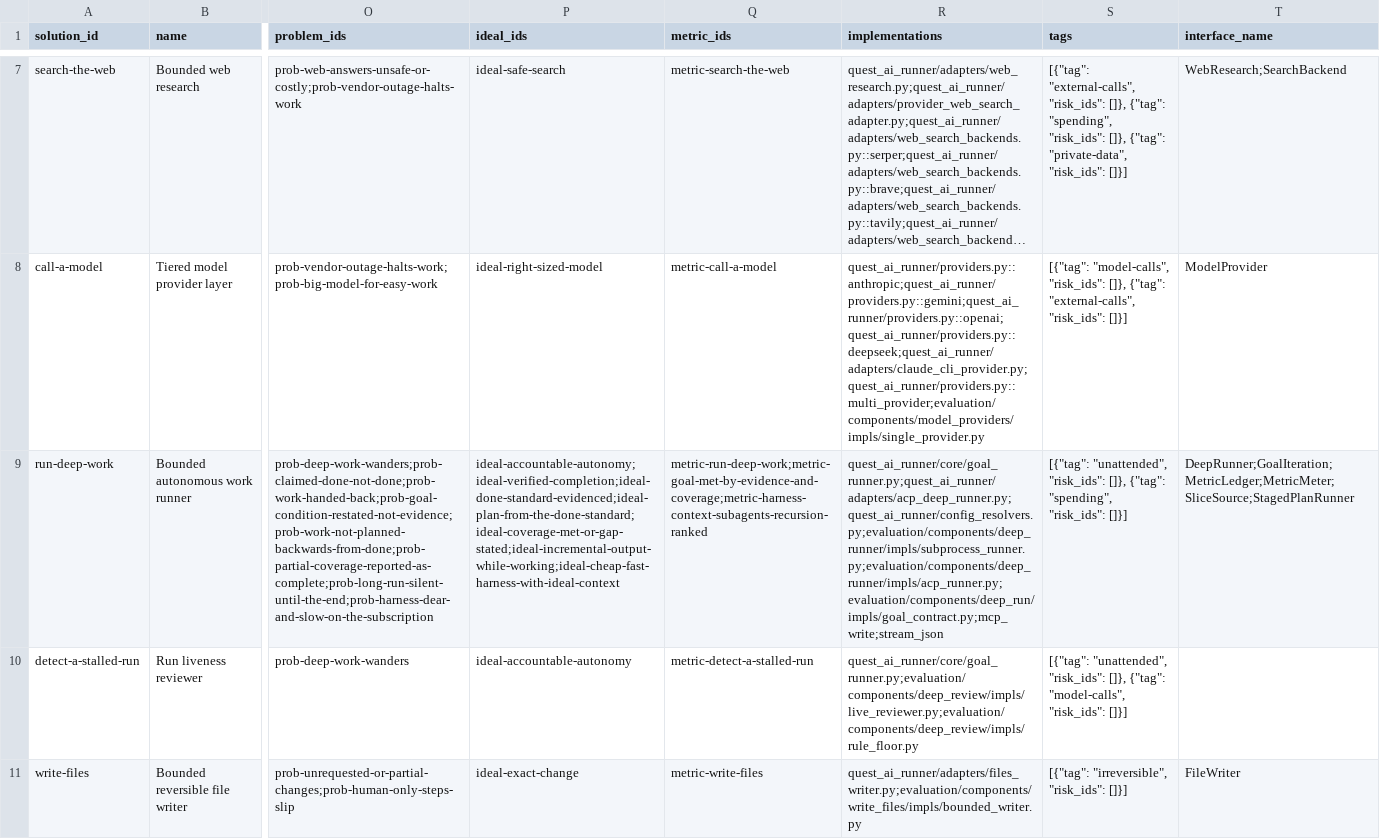
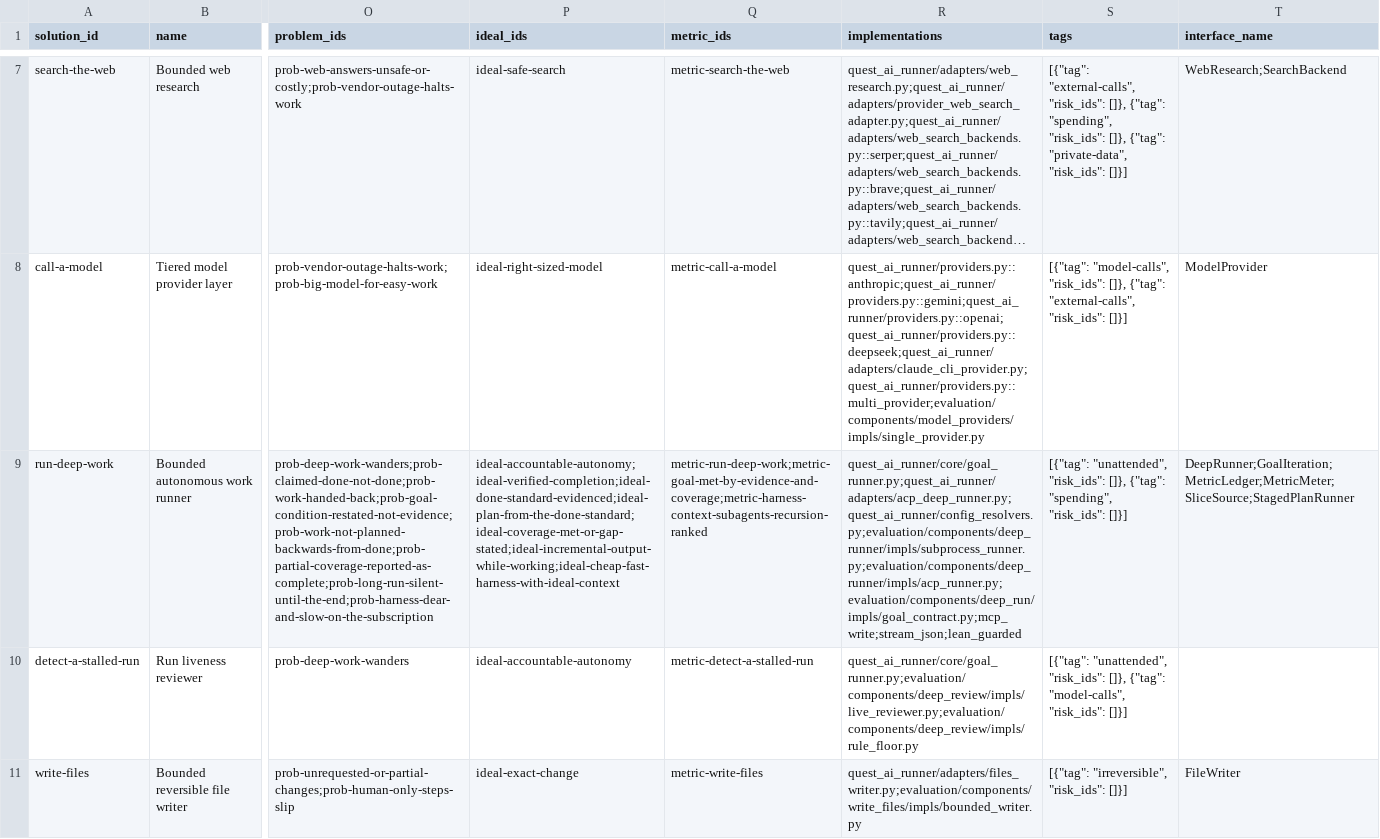
Before and after one commit to SpiritualData/quest-ai-runner, a CSV file: esoi/solutions.csv, drawn as a sheet; only a part is shown, gaps mark what is left out; long unchanged cells end in …; the diff names each change by its address in the sheet, - before the commit and + after, or states it on an @@ line.

```diff
--- a/esoi/solutions.csv
+++ b/esoi/solutions.csv
-R9 (implementations): quest_ai_runner/core/goal_runner.py;quest_ai_runner/adapters/acp_deep_runner.py;quest_ai_runner/config_resolvers.py;evaluation/components/deep_runner/impls/subprocess_runner.py;evaluation/components/deep_runner/impls/acp_runner.py;evaluation/components/deep_run/impls/goal_contract.py;mcp_write;stream_json
+R9 (implementations): quest_ai_runner/core/goal_runner.py;quest_ai_runner/adapters/acp_deep_runner.py;quest_ai_runner/config_resolvers.py;evaluation/components/deep_runner/impls/subprocess_runner.py;evaluation/components/deep_runner/impls/acp_runner.py;evaluation/components/deep_run/impls/goal_contract.py;mcp_write;stream_json;lean_guarded
```
Also changed, not shown: esoi/env_descriptions.csv, esoi/implementations.csv, 7 other files.
